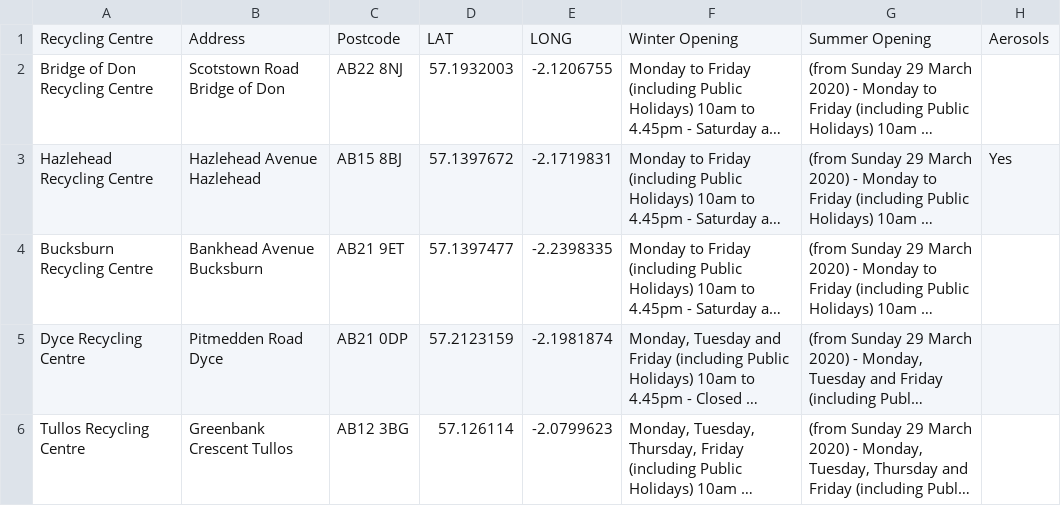
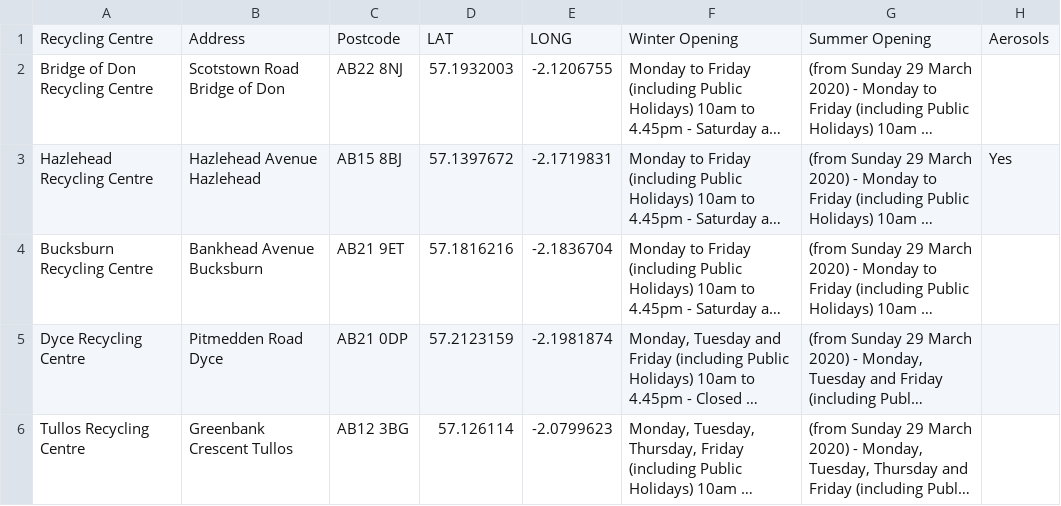
Before and after one commit to CodeTheCity/rusty_batteries, a CSV file: data/Enhanced_Aberdeen_Recycling_Centres.csv, drawn as a sheet; only a part is shown; long unchanged cells end in …; the diff names each change by its address in the sheet, - before the commit and + after, or states it on an @@ line.

```diff
--- a/data/Enhanced_Aberdeen_Recycling_Centres.csv
+++ b/data/Enhanced_Aberdeen_Recycling_Centres.csv
-D4: 57.1397477
+D4: 57.1816216
-E4: -2.2398335
+E4: -2.1836704
```
Also changed, not shown: 1 other file.
